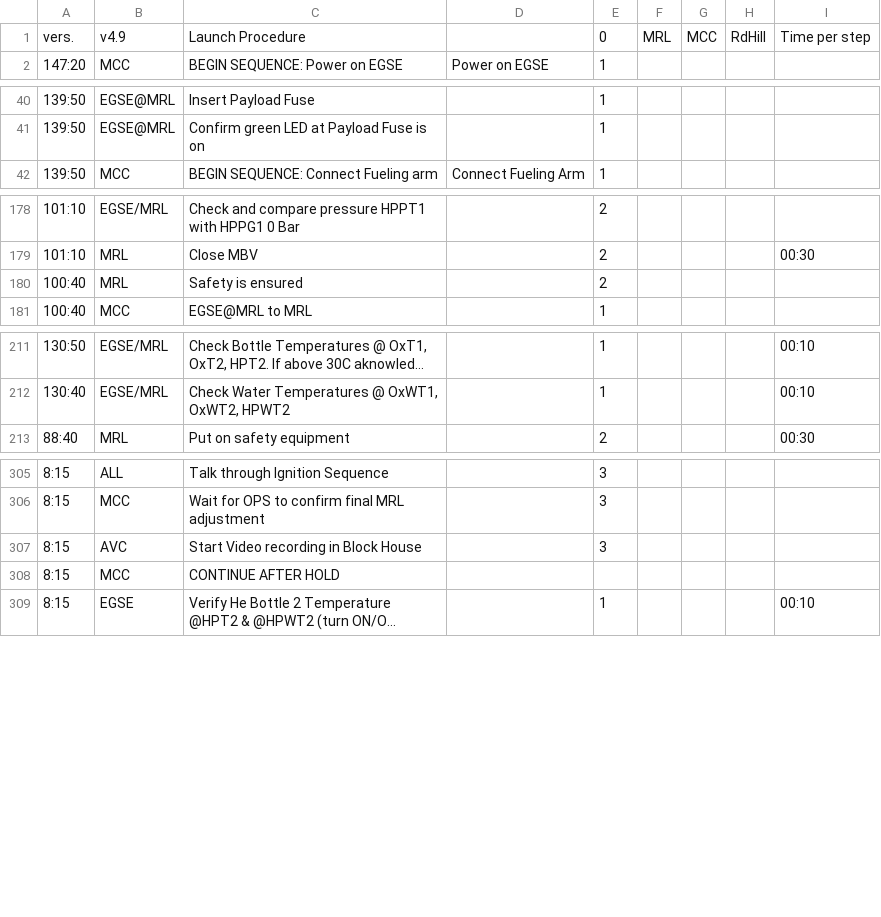
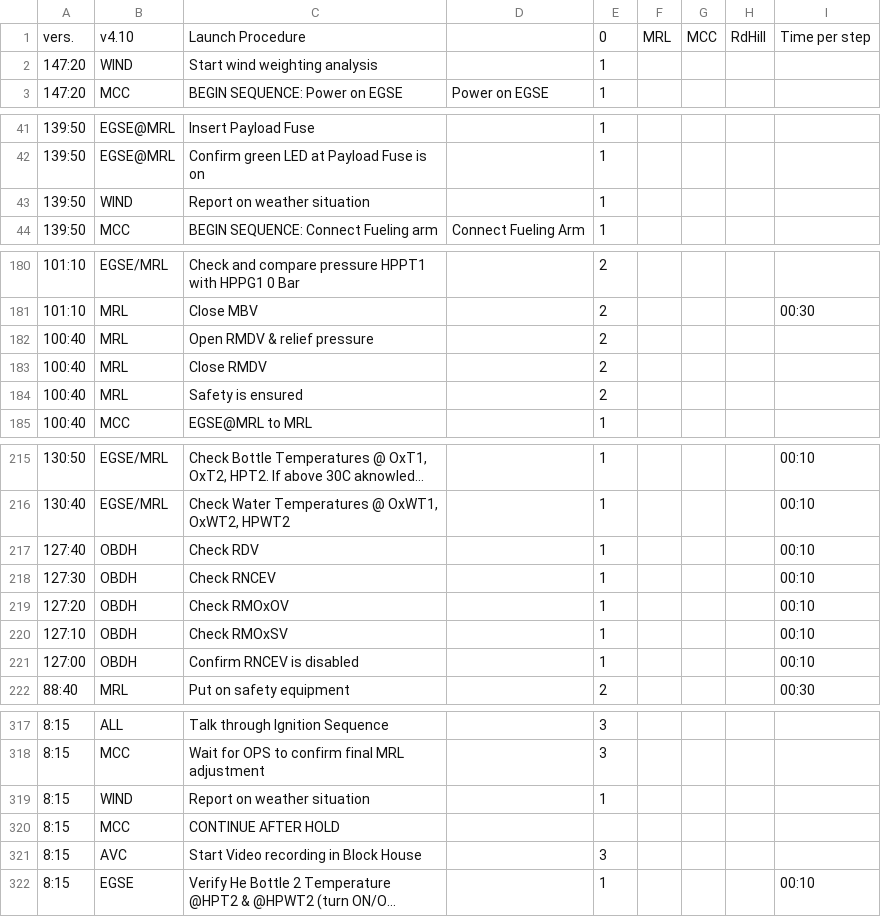
Before and after one commit to b1noc/procedure, a CSV file: LaunchProcedure.csv, drawn as a sheet; only a part is shown, gaps mark what is left out; long unchanged cells end in …; the diff covers the shown part only; the diff names each change by its address in the sheet, - before the commit and + after, or states it on an @@ line.

Commit message:
added Windchecks & added rocket valve checks before fueling

```diff
--- a/LaunchProcedure.csv
+++ b/LaunchProcedure.csv
-B1: v4.9
+B1: v4.10
+row 2: 147:20 | WIND | Start wind weighting analysis |  | 1
+row 43: 139:50 | WIND | Report on weather situation |  | 1
+row 182: 100:40 | MRL | Open RMDV & relief pressure |  | 2
+row 183: 100:40 | MRL | Close RMDV |  | 2
+row 217: 127:40 | OBDH | Check RDV |  | 1 |  |  |  | 00:10
+row 218: 127:30 | OBDH | Check RNCEV |  | 1 |  |  |  | 00:10
+row 219: 127:20 | OBDH | Check RMOxOV |  | 1 |  |  |  | 00:10
+row 220: 127:10 | OBDH | Check RMOxSV |  | 1 |  |  |  | 00:10
+row 221: 127:00 | OBDH | Confirm RNCEV is disabled |  | 1 |  |  |  | 00:10
+row 319: 8:15 | WIND | Report on weather situation |  | 1
@@ row 308 moved to row 320: 8:15 @@
```
Also changed, not shown: 3 added rows elsewhere in this file.
